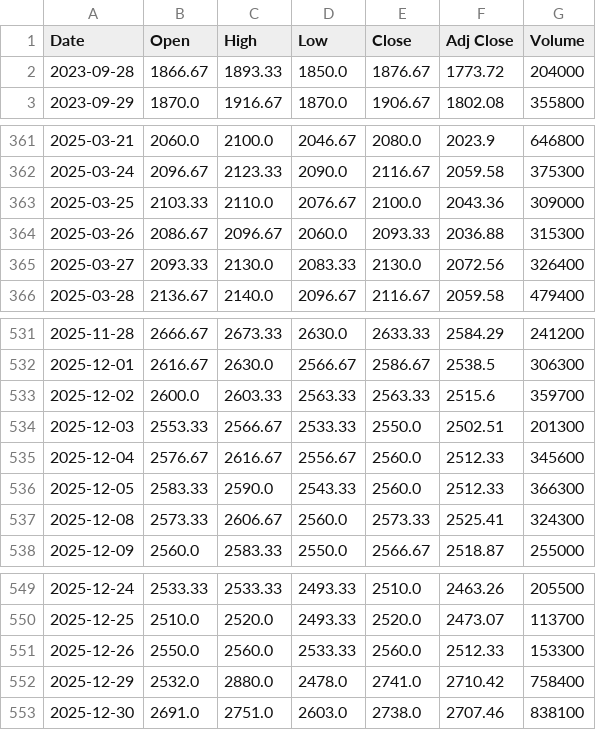
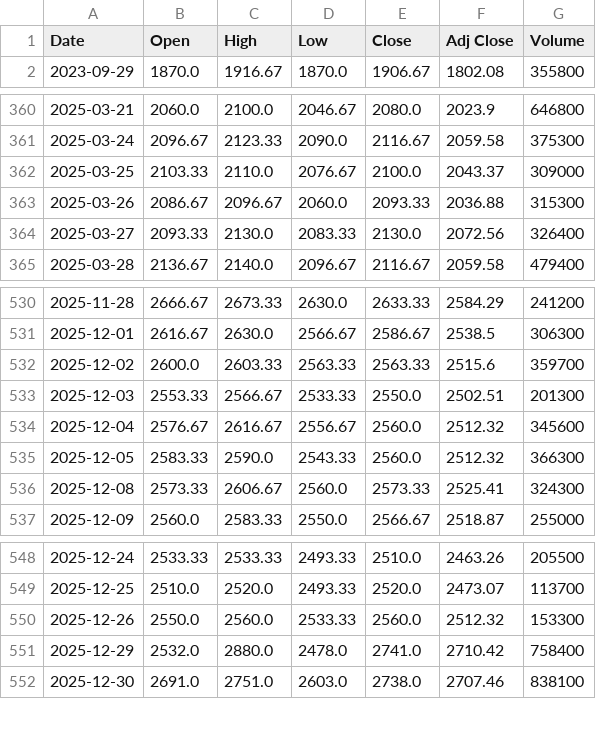
Before and after one commit to kukkunbz3613-prog/jp-stock-screener, a CSV file: data/history/4812.T.csv, drawn as a sheet; only a part is shown, gaps mark what is left out.

```diff
--- a/data/history/4812.T.csv
+++ b/data/history/4812.T.csv
@@ -1,3 +1,2 @@
 Date,Open,High,Low,Close,Adj Close,Volume
-2023-09-28,1866.67,1893.33,1850.0,1876.67,1773.72,204000
 2023-09-29,1870.0,1916.67,1870.0,1906.67,1802.08,355800
@@ -362,3 +361,3 @@ Date,Open,High,Low,Close,Adj Close,Volume
 2025-03-24,2096.67,2123.33,2090.0,2116.67,2059.58,375300
-2025-03-25,2103.33,2110.0,2076.67,2100.0,2043.36,309000
+2025-03-25,2103.33,2110.0,2076.67,2100.0,2043.37,309000
 2025-03-26,2086.67,2096.67,2060.0,2093.33,2036.88,315300
@@ -534,4 +533,4 @@ Date,Open,High,Low,Close,Adj Close,Volume
 2025-12-03,2553.33,2566.67,2533.33,2550.0,2502.51,201300
-2025-12-04,2576.67,2616.67,2556.67,2560.0,2512.33,345600
-2025-12-05,2583.33,2590.0,2543.33,2560.0,2512.33,366300
+2025-12-04,2576.67,2616.67,2556.67,2560.0,2512.32,345600
+2025-12-05,2583.33,2590.0,2543.33,2560.0,2512.32,366300
 2025-12-08,2573.33,2606.67,2560.0,2573.33,2525.41,324300
@@ -550,3 +549,3 @@ Date,Open,High,Low,Close,Adj Close,Volume
 2025-12-25,2510.0,2520.0,2493.33,2520.0,2473.07,113700
-2025-12-26,2550.0,2560.0,2533.33,2560.0,2512.33,153300
+2025-12-26,2550.0,2560.0,2533.33,2560.0,2512.32,153300
 2025-12-29,2532.0,2880.0,2478.0,2741.0,2710.42,758400
```
Also changed, not shown: data/history/1306.T.csv, data/history/2327.T.csv, 2 other files.
